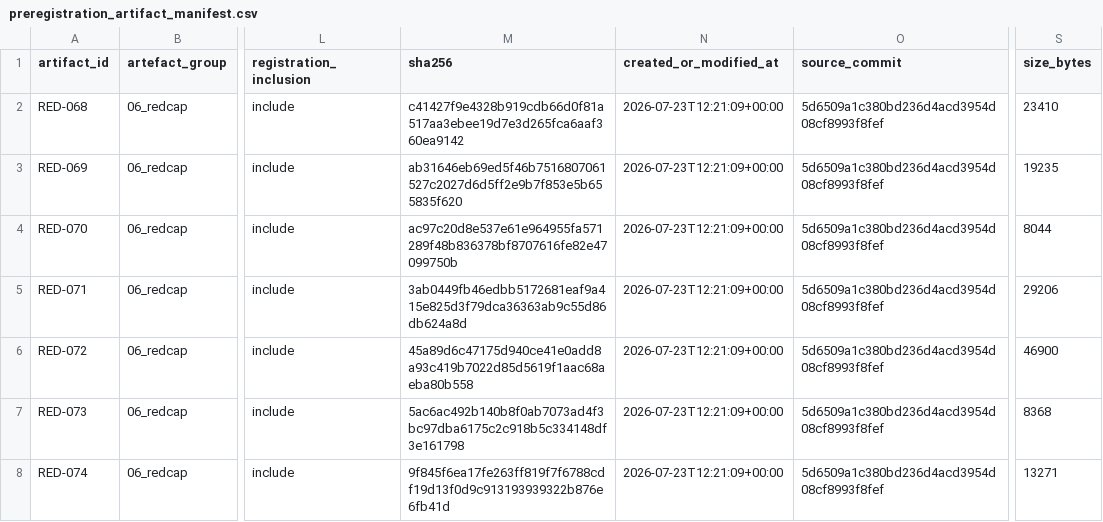
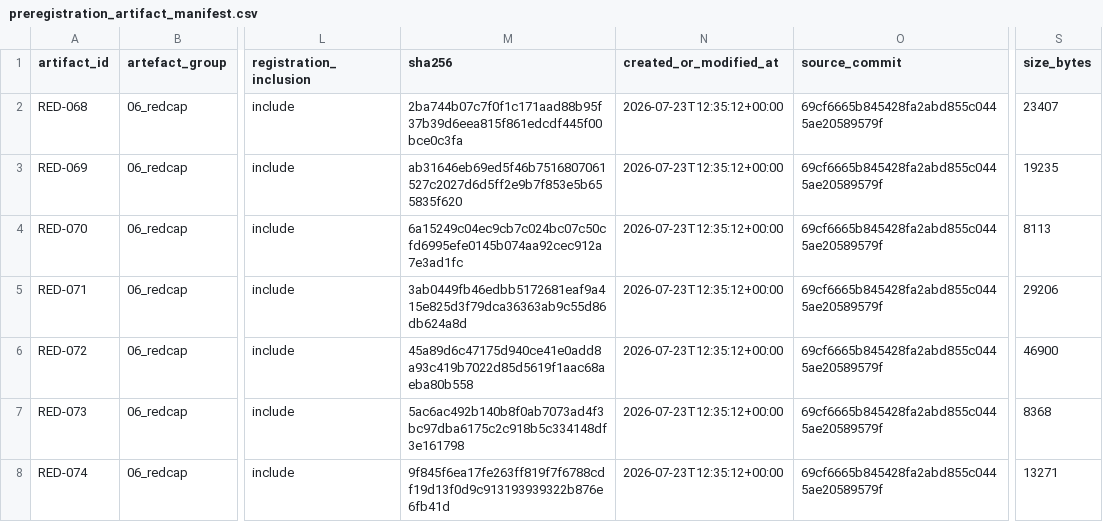
Before and after one commit to balintstewart77/ADR_DEA_project, a CSV file: preregistration/preregistration_artifact_manifest.csv, drawn as a sheet; only a part is shown, gaps mark what is left out; the diff covers the shown part only; the diff names each change by its address in the sheet, - before the commit and + after, or states it on an @@ line.

```diff
--- a/preregistration/preregistration_artifact_manifest.csv
+++ b/preregistration/preregistration_artifact_manifest.csv
-M2 (sha256): c41427f9e4328b919cdb66d0f81a517aa3ebee19d7e3d265fca6aaf360ea9142
+M2 (sha256): 2ba744b07c7f0f1c171aad88b95f37b39d6eea815f861edcdf445f00bce0c3fa
-N2:N8 (created_or_modified_at): 2026-07-23T12:21:09+00:00
+N2:N8 (created_or_modified_at): 2026-07-23T12:35:12+00:00
-O2:O8 (source_commit): 5d6509a1c380bd236d4acd3954d08cf8993f8fef
+O2:O8 (source_commit): 69cf6665b845428fa2abd855c0445ae20589579f
-S2 (size_bytes): 23410
+S2 (size_bytes): 23407
-M4 (sha256): ac97c20d8e537e61e964955fa571289f48b836378bf8707616fe82e47099750b
+M4 (sha256): 6a15249c04ec9cb7c024bc07c50cfd6995efe0145b074aa92cec912a7e3ad1fc
-S4 (size_bytes): 8044
+S4 (size_bytes): 8113
```
Also changed, not shown: 1 added row and 30 edited cells elsewhere in this file, preregistration/package/06_redcap/project_owner_redcap_data_dictionary_candidate_0.3.csv, preregistration/package/09_logs_and_templates/instrument_change_log.csv, 7 other files.
